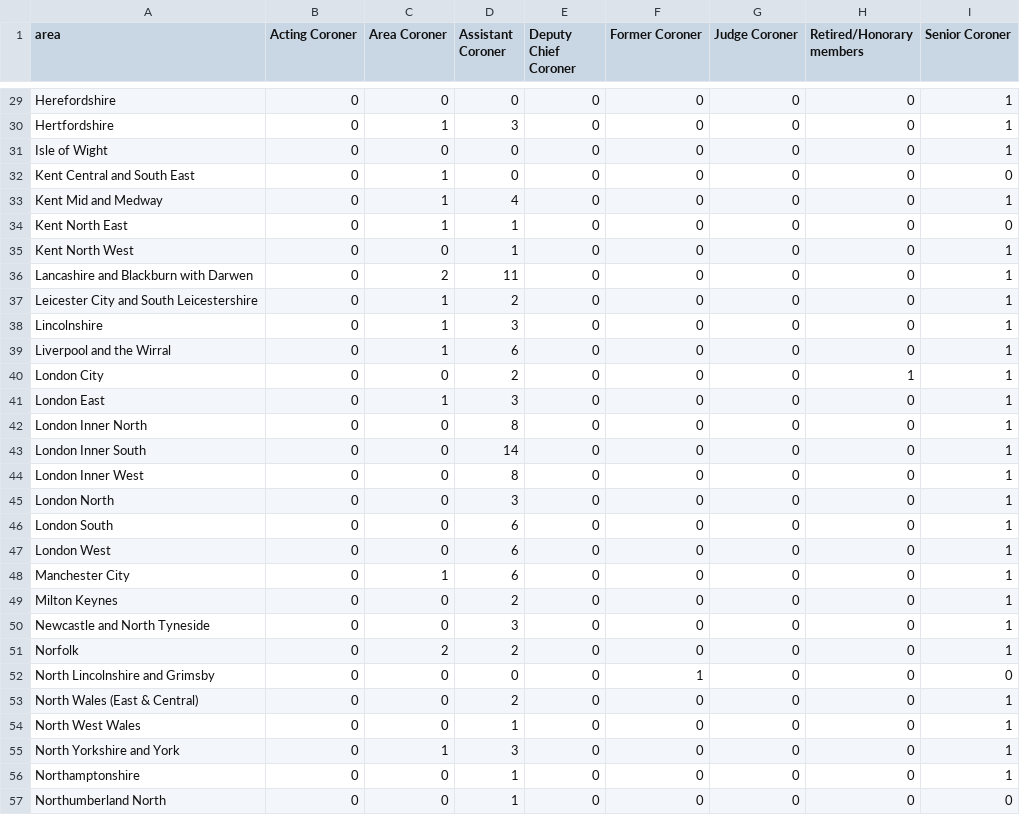
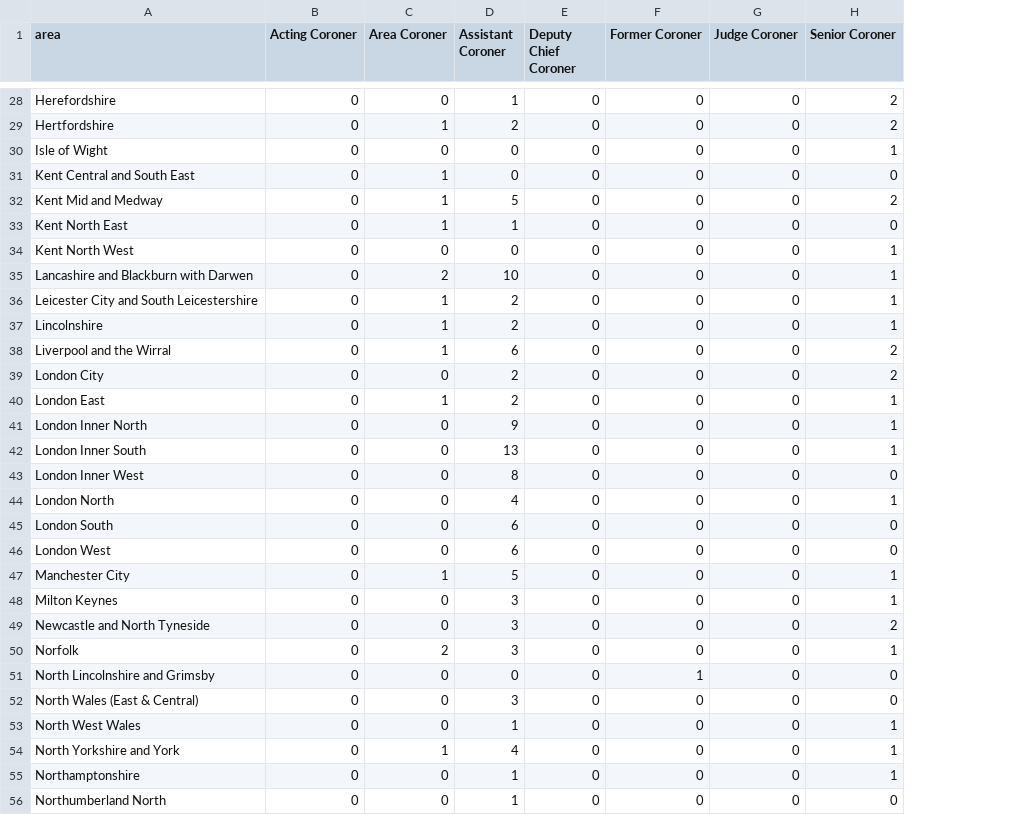
Before and after one commit to maxafanasiev/test_actions, a CSV file: src/analyse/counts/data/name/area-counts.csv, drawn as a sheet; only a part is shown, gaps mark what is left out; removed rows and columns are numbered as before the commit, all else as after; the diff covers the shown part only; the diff names each change by its address in the sheet, - before the commit and + after, or states it on an @@ line.

```diff
--- a/src/analyse/counts/data/name/area-counts.csv
+++ b/src/analyse/counts/data/name/area-counts.csv
-column H (Retired/Honorary members), rows 29-57: 0 | 0 | 0 | 0 | 0 | 0 | 0 | 0 | 0 | 0 | 0 | 1 | 0 | 0 | 0 | 0 | 0 | 0 | 0 | 0 | 0 | 0 | 0 | 0 | 0 | 0 | 0 | 0 | 0
-D28 (Assistant Coroner): 0
+D28 (Assistant Coroner): 1
-H28:H29 (Senior Coroner): 1
+H28:H29 (Senior Coroner): 2
-D29 (Assistant Coroner): 3
+D29 (Assistant Coroner): 2
-D32 (Assistant Coroner): 4
+D32 (Assistant Coroner): 5
-H32 (Senior Coroner): 1
+H32 (Senior Coroner): 2
-D34 (Assistant Coroner): 1
+D34 (Assistant Coroner): 0
-D35 (Assistant Coroner): 11
+D35 (Assistant Coroner): 10
-D37 (Assistant Coroner): 3
+D37 (Assistant Coroner): 2
-H38:H39 (Senior Coroner): 1
+H38:H39 (Senior Coroner): 2
-D40 (Assistant Coroner): 3
+D40 (Assistant Coroner): 2
-D41 (Assistant Coroner): 8
+D41 (Assistant Coroner): 9
-D42 (Assistant Coroner): 14
+D42 (Assistant Coroner): 13
-H43 (Senior Coroner): 1
+H43 (Senior Coroner): 0
-D44 (Assistant Coroner): 3
+D44 (Assistant Coroner): 4
-H45:H46 (Senior Coroner): 1
+H45:H46 (Senior Coroner): 0
-D47 (Assistant Coroner): 6
+D47 (Assistant Coroner): 5
-D48 (Assistant Coroner): 2
+D48 (Assistant Coroner): 3
-H49 (Senior Coroner): 1
+H49 (Senior Coroner): 2
-D50 (Assistant Coroner): 2
+D50 (Assistant Coroner): 3
-D52 (Assistant Coroner): 2
+D52 (Assistant Coroner): 3
-H52 (Senior Coroner): 1
+H52 (Senior Coroner): 0
-D54 (Assistant Coroner): 3
+D54 (Assistant Coroner): 4
```
Also changed, not shown: 2 removed rows and 49 edited cells elsewhere in this file, src/analyse/counts/data/name/name-counts.csv, src/analyse/counts/data/name/name-years.csv, 28 other files.
